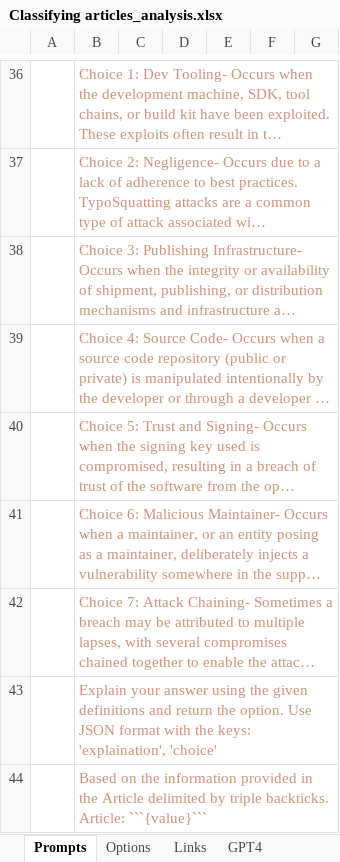
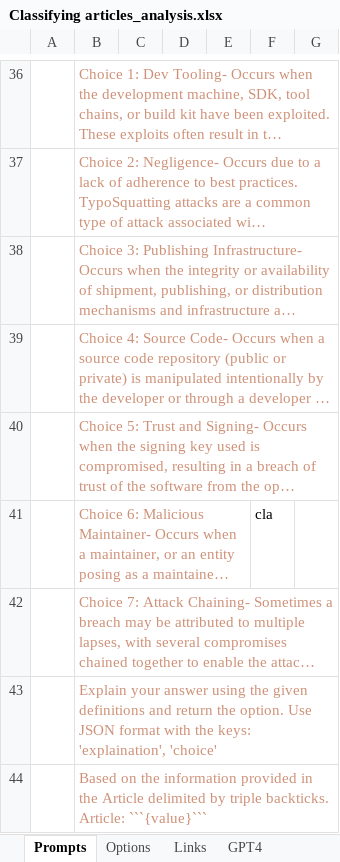
Before and after one commit to Tanmay182003/ECE-570-project, an Excel workbook: data/Classifying articles_analysis.xlsx, sheet Prompts, drawn as a sheet; only a part is shown, gaps mark what is left out; long unchanged cells end in …; values as stored, in another font and other column widths than the file's, no borders; charts and pictures not drawn; the diff names each change by its address in the sheet, - before the commit and + after, or states it on an @@ line.

```diff
--- a/data/Classifying articles_analysis.xlsx (sheet Prompts)
+++ b/data/Classifying articles_analysis.xlsx (sheet Prompts)
-F41: (empty)
+F41: cla
```
Also changed, not shown: sheet GPT4, sheet Bard analysis, other sheet tabs, formulas that keep their value, charts or pictures, 4 other files.
